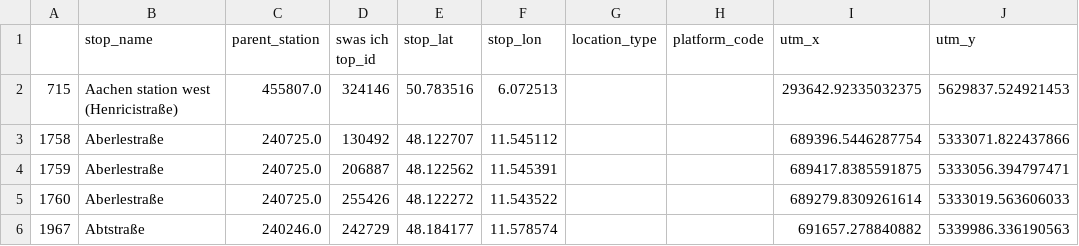
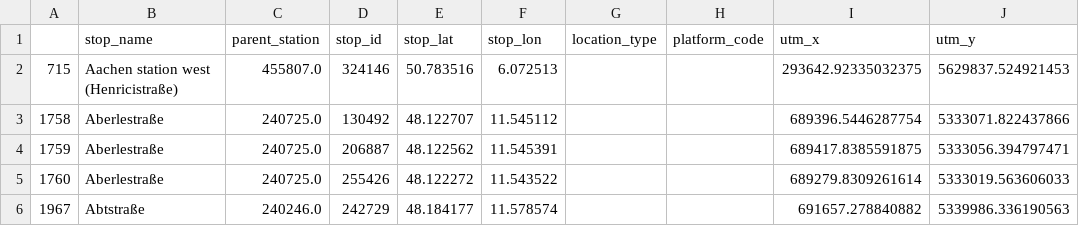
Before and after one commit to peppey/mvv-delay-tracker, a CSV file: data/static/munich_stops.csv, drawn as a sheet; only a part is shown; the diff names each change by its address in the sheet, - before the commit and + after, or states it on an @@ line.

```diff
--- a/data/static/munich_stops.csv
+++ b/data/static/munich_stops.csv
-D1: swas ich top_id
+D1: stop_id
```
Also changed, not shown: data/quality/munich_trip_completeness.csv, data/quality/munich_trip_completeness_by_line.csv, 7 other files.
